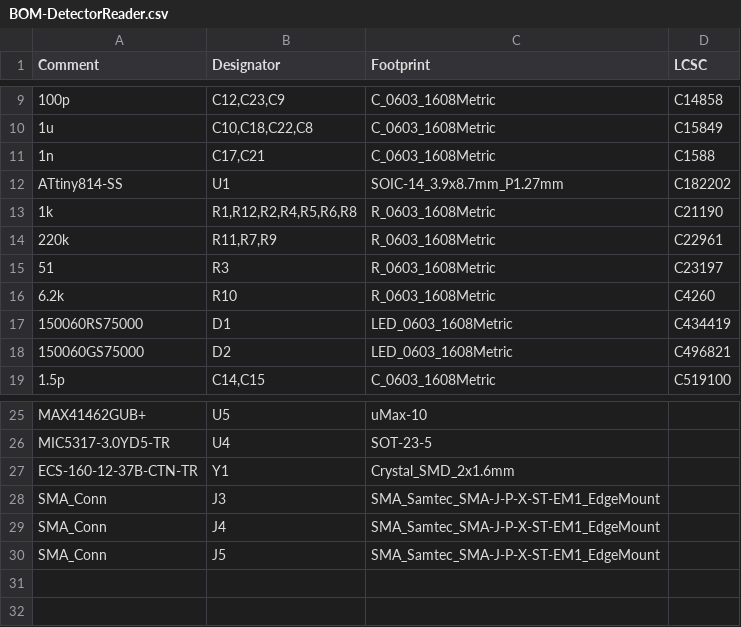
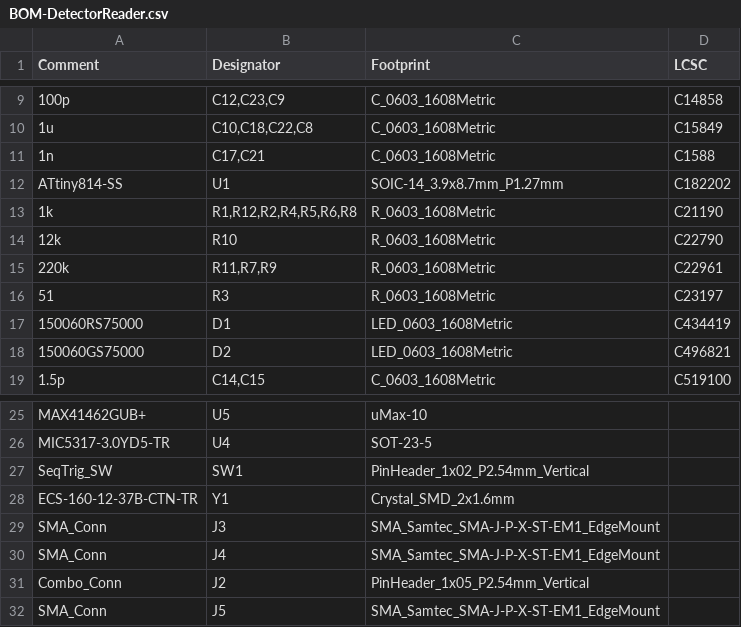
Before and after one commit to beustens/DetectorReader, a CSV file: hardware/jlcpcb/assembly/BOM-DetectorReader.csv, drawn as a sheet; only a part is shown, gaps mark what is left out; removed rows and columns are numbered as before the commit, all else as after; the diff names each change by its address in the sheet, - before the commit and + after, or states it on an @@ line.

```diff
--- a/hardware/jlcpcb/assembly/BOM-DetectorReader.csv
+++ b/hardware/jlcpcb/assembly/BOM-DetectorReader.csv
+row 14: 12k | R10 | R_0603_1608Metric | C22790
-row 16: 6.2k | R10 | R_0603_1608Metric | C4260
+row 27: SeqTrig_SW | SW1 | PinHeader_1x02_P2.54mm_Vertical
+row 31: Combo_Conn | J2 | PinHeader_1x05_P2.54mm_Vertical
```
Also changed, not shown: hardware/jlcpcb/assembly/POS-DetectorReader.csv, 20 other files.
